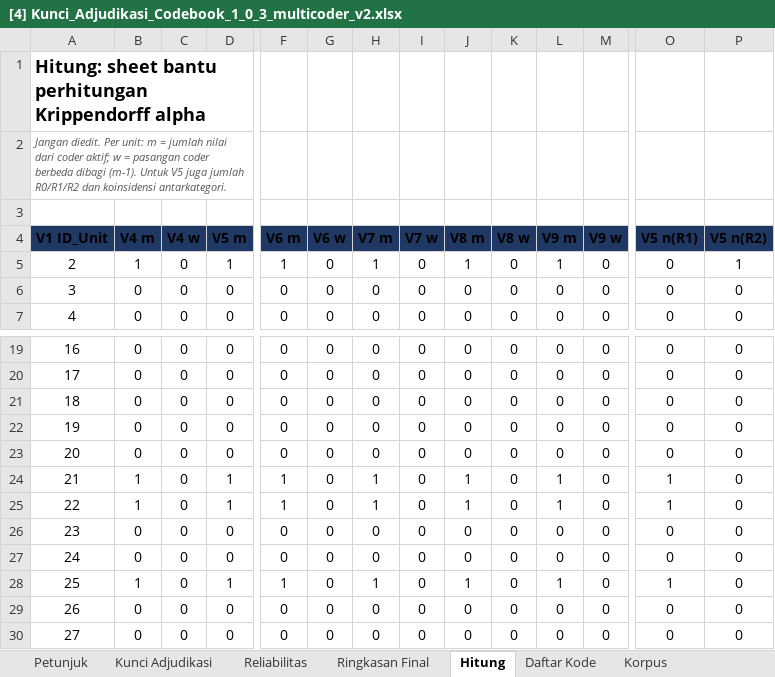
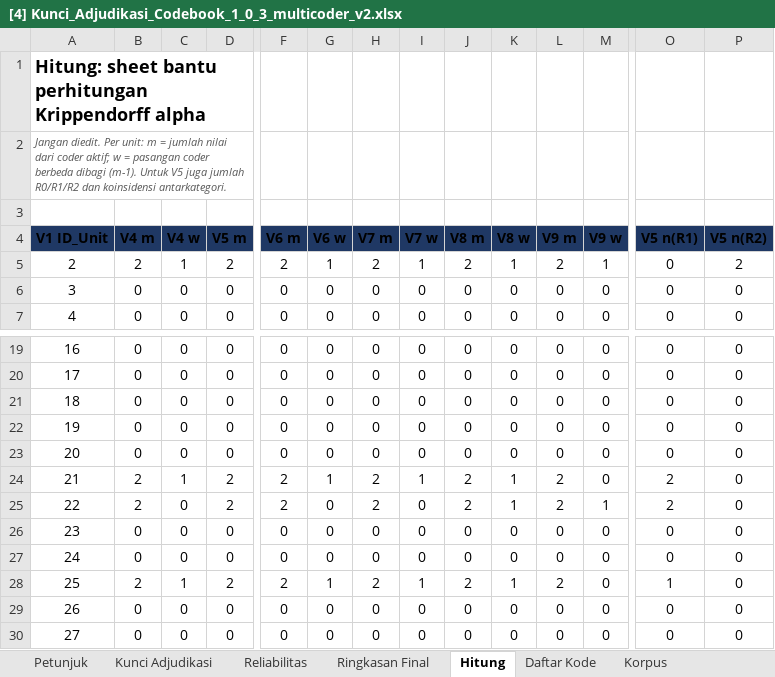
Before and after one commit to ajiww/Prosedur-Penelitian, an Excel workbook: P4 Pengembangan Kebutuhan Perangkat Lunak/A Elisitasi/A4 Coding/[4] Kunci_Adjudikasi_Codebook_1_0_3_multicoder_v2.xlsx, sheet Hitung, drawn as a sheet; only a part is shown, gaps mark what is left out; values as stored, in another font and other column widths than the file's, no borders; the diff covers the shown part only; the diff names each change by its address in the sheet, - before the commit and + after, or states it on an @@ line.

```diff
--- a/P4 Pengembangan Kebutuhan Perangkat Lunak/A Elisitasi/A4 Coding/[4] Kunci_Adjudikasi_Codebook_1_0_3_multicoder_v2.xlsx (sheet Hitung)
+++ b/P4 Pengembangan Kebutuhan Perangkat Lunak/A Elisitasi/A4 Coding/[4] Kunci_Adjudikasi_Codebook_1_0_3_multicoder_v2.xlsx (sheet Hitung)
-B5 (V4 m): 1
+B5 (V4 m): 2
-C5 (V4 w): 0
+C5 (V4 w): 1
-D5 (V5 m): 1
+D5 (V5 m): 2
-F5 (V6 m): 1
+F5 (V6 m): 2
-G5 (V6 w): 0
+G5 (V6 w): 1
-H5 (V7 m): 1
+H5 (V7 m): 2
-I5 (V7 w): 0
+I5 (V7 w): 1
-J5 (V8 m): 1
+J5 (V8 m): 2
-K5 (V8 w): 0
+K5 (V8 w): 1
-L5 (V9 m): 1
+L5 (V9 m): 2
-M5 (V9 w): 0
+M5 (V9 w): 1
-P5 (V5 n(R2)): 1
+P5 (V5 n(R2)): 2
-B24:B25 (V4 m): 1
+B24:B25 (V4 m): 2
-C24 (V4 w): 0
+C24 (V4 w): 1
-D24:D25 (V5 m): 1
+D24:D25 (V5 m): 2
-F24:F25 (V6 m): 1
+F24:F25 (V6 m): 2
-G24 (V6 w): 0
+G24 (V6 w): 1
-H24:H25 (V7 m): 1
+H24:H25 (V7 m): 2
-I24 (V7 w): 0
+I24 (V7 w): 1
-J24:J25 (V8 m): 1
+J24:J25 (V8 m): 2
-K24:K25 (V8 w): 0
+K24:K25 (V8 w): 1
-L24:L25 (V9 m): 1
+L24:L25 (V9 m): 2
-O24:O25 (V5 n(R1)): 1
+O24:O25 (V5 n(R1)): 2
-M25 (V9 w): 0
+M25 (V9 w): 1
-B28 (V4 m): 1
+B28 (V4 m): 2
-C28 (V4 w): 0
+C28 (V4 w): 1
-D28 (V5 m): 1
+D28 (V5 m): 2
-F28 (V6 m): 1
+F28 (V6 m): 2
-G28 (V6 w): 0
+G28 (V6 w): 1
-H28 (V7 m): 1
+H28 (V7 m): 2
-I28 (V7 w): 0
+I28 (V7 w): 1
-J28 (V8 m): 1
+J28 (V8 m): 2
-K28 (V8 w): 0
+K28 (V8 w): 1
-L28 (V9 m): 1
+L28 (V9 m): 2
```
Also changed, not shown: 204 edited cells elsewhere in this sheet, sheet Kunci Adjudikasi, sheet Reliabilitas, sheet Ringkasan Final, hidden cells, P4 Pengembangan Kebutuhan Perangkat Lunak/A Elisitasi/A4 Coding/20261027 Lembar_Coding_Codebook_1_0_3 (Afriansyah).xlsx, 2 other files.
